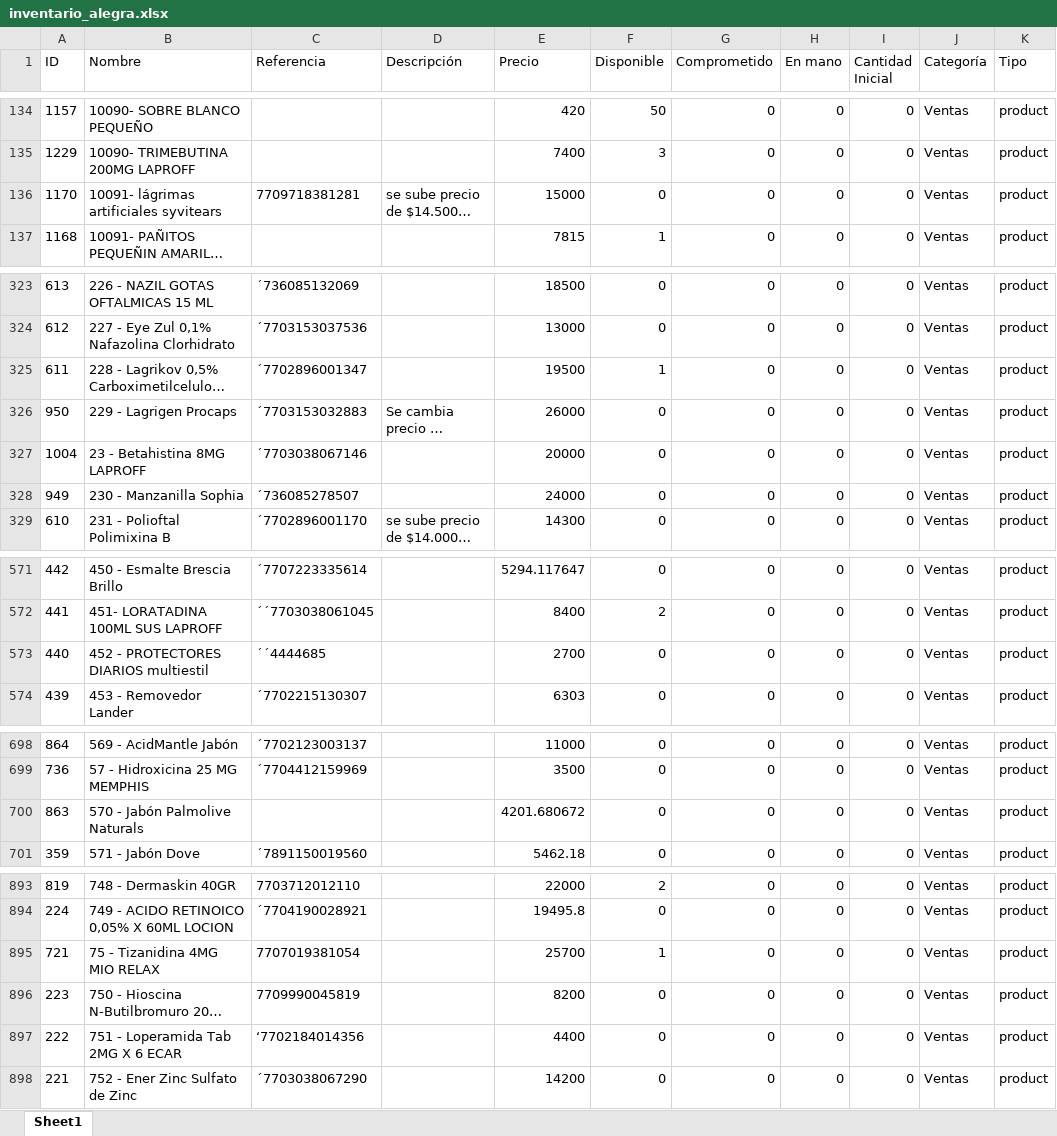
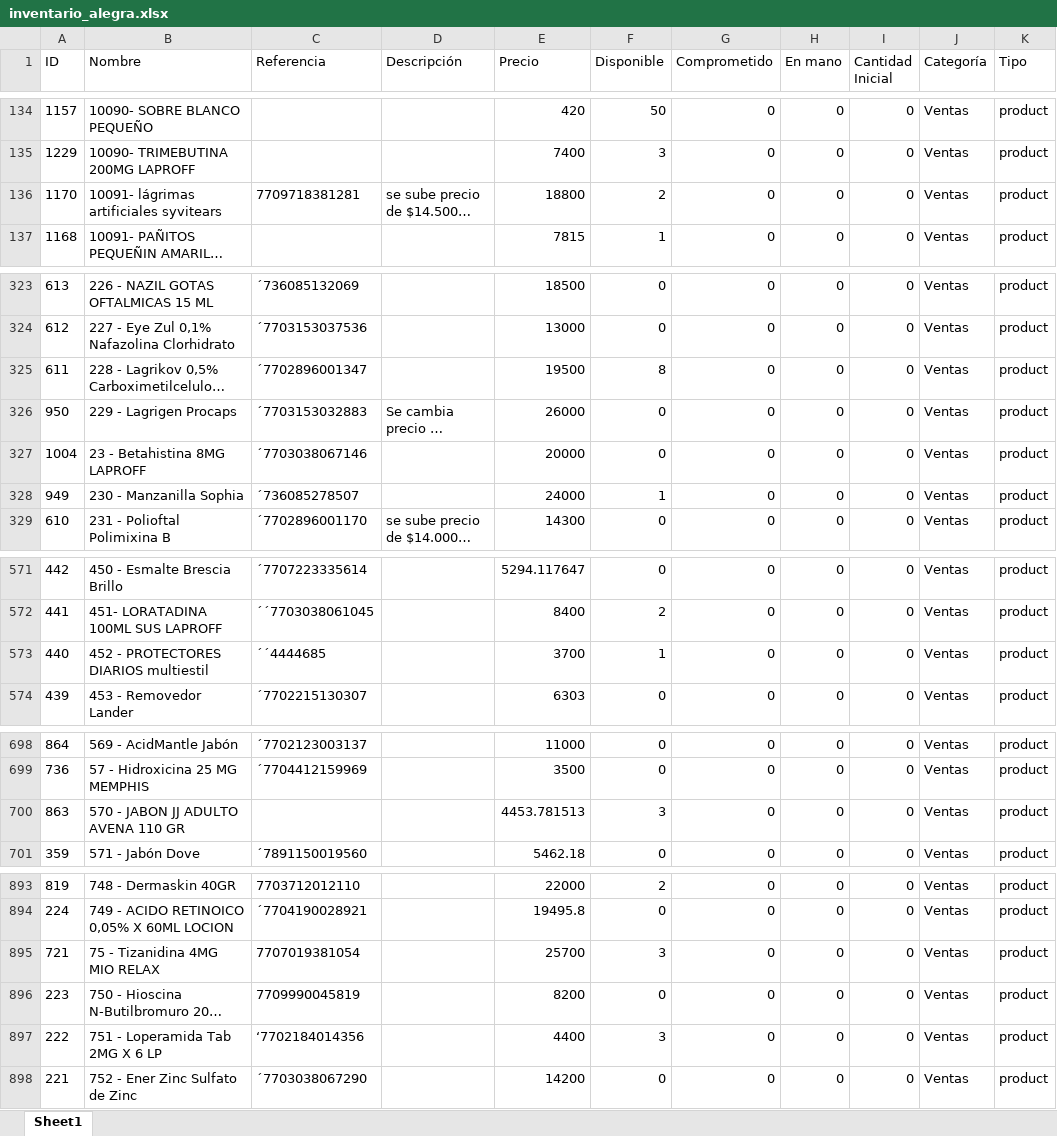
Before and after one commit to Sg0820/actualizar-facturas-alegra, an Excel workbook: inventario_alegra.xlsx, sheet Sheet1, drawn as a sheet; only a part is shown, gaps mark what is left out; long unchanged cells end in …; values as stored, in another font and other column widths than the file's, no borders; the diff covers the shown part only; the diff names each change by its address in the sheet, - before the commit and + after, or states it on an @@ line.

```diff
--- a/inventario_alegra.xlsx (sheet Sheet1)
+++ b/inventario_alegra.xlsx (sheet Sheet1)
-E136 (Precio): 15000
+E136 (Precio): 18800
-F136 (Disponible): 0
+F136 (Disponible): 2
-F325 (Disponible): 1
+F325 (Disponible): 8
-F328 (Disponible): 0
+F328 (Disponible): 1
-E573 (Precio): 2700
+E573 (Precio): 3700
-F573 (Disponible): 0
+F573 (Disponible): 1
-B700 (Nombre): 570 - Jabón Palmolive Naturals
+B700 (Nombre): 570 - JABON JJ ADULTO AVENA 110 GR
-E700 (Precio): 4201.680672
+E700 (Precio): 4453.781513
-F700 (Disponible): 0
+F700 (Disponible): 3
-F895 (Disponible): 1
+F895 (Disponible): 3
-B897 (Nombre): 751 - Loperamida Tab 2MG X 6 ECAR
+B897 (Nombre): 751 - Loperamida Tab 2MG X 6 LP
-F897 (Disponible): 0
+F897 (Disponible): 3
```
Also changed, not shown: 14 edited cells elsewhere in this sheet, compras_drogueria.xlsx, 1 other file.
